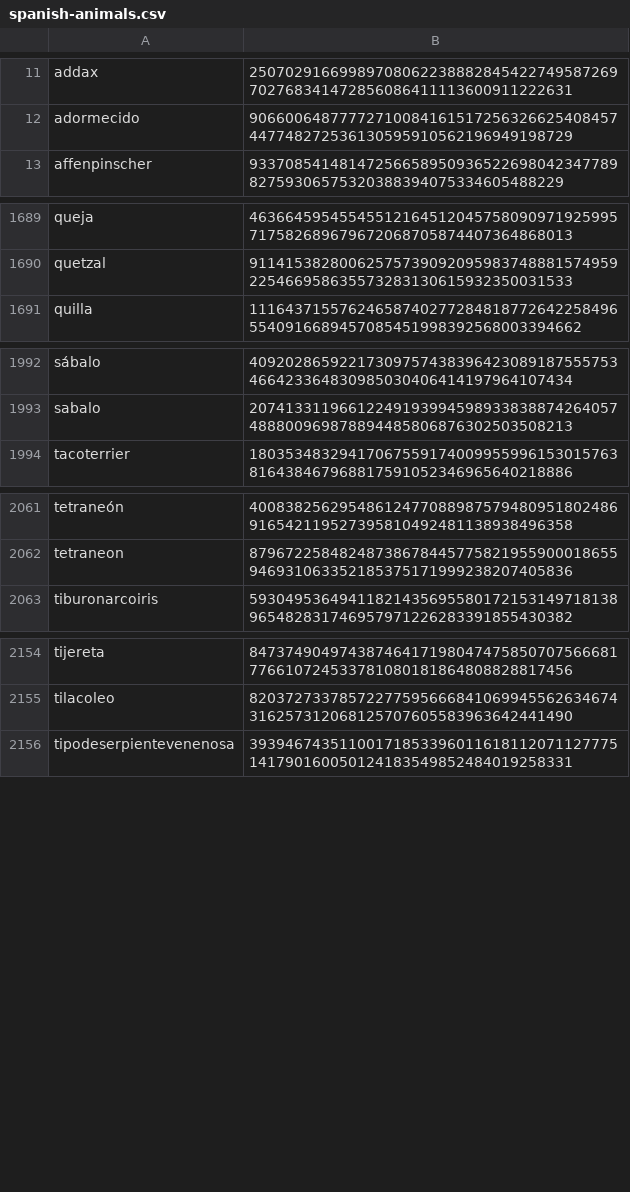
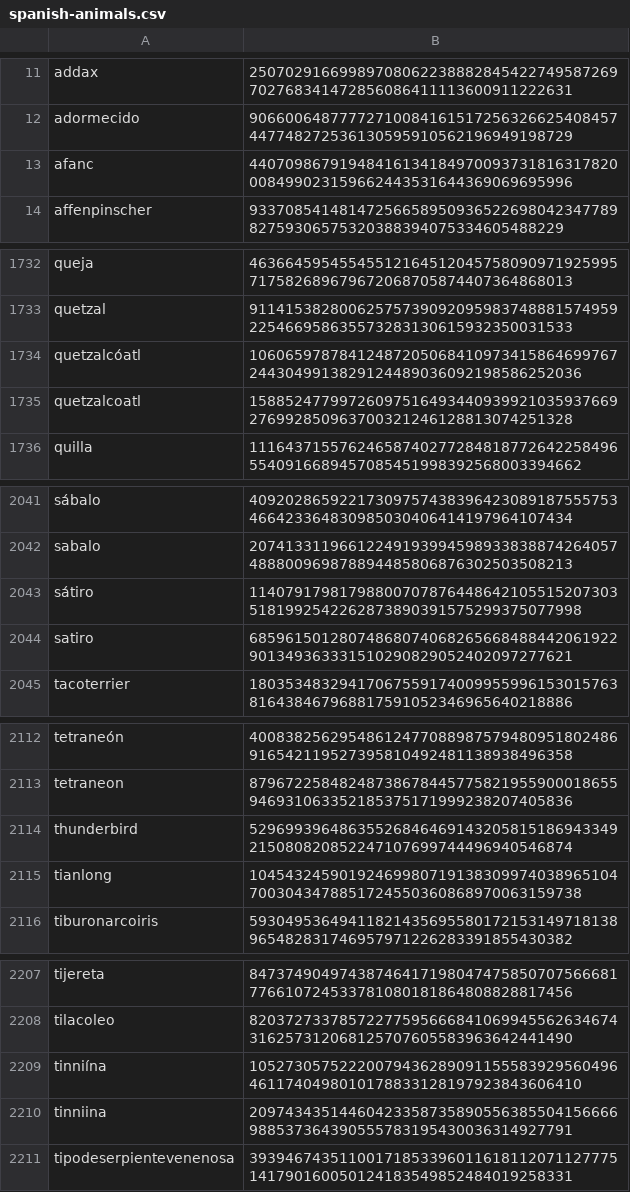
Before and after one commit to Zimtente/ens-collections, a CSV file: collections/spanish-animals.csv, drawn as a sheet; only a part is shown, gaps mark what is left out; the diff covers the shown part only; the diff names each change by its address in the sheet, - before the commit and + after, or states it on an @@ line.

```diff
--- a/collections/spanish-animals.csv
+++ b/collections/spanish-animals.csv
+row 13: afanc | 44070986791948416134184970093731816317820008499023159662443531644369069695996
+row 1734: quetzalcóatl | 106065978784124872050684109734158646997672443049913829124489036092198586252036
+row 1735: quetzalcoatl | 15885247799726097516493440939921035937669276992850963700321246128813074251328
+row 2043: sátiro | 114079179817988007078764486421055152073035181992542262873890391575299375077998
+row 2044: satiro | 68596150128074868074068265668488442061922901349363331510290829052402097277621
+row 2114: thunderbird | 52969939648635526846469143205815186943349215080820852247107699744496940546874
+row 2115: tianlong | 104543245901924699807191383099740389651047003043478851724550360868970063159738
+row 2209: tinniína | 105273057522200794362890911555839295604964611740498010178833128197923843606410
+row 2210: tinniina | 20974343514460423358735890556385504156666988537364390555783195430036314927791
```
Also changed, not shown: 53 added rows elsewhere in this file.
